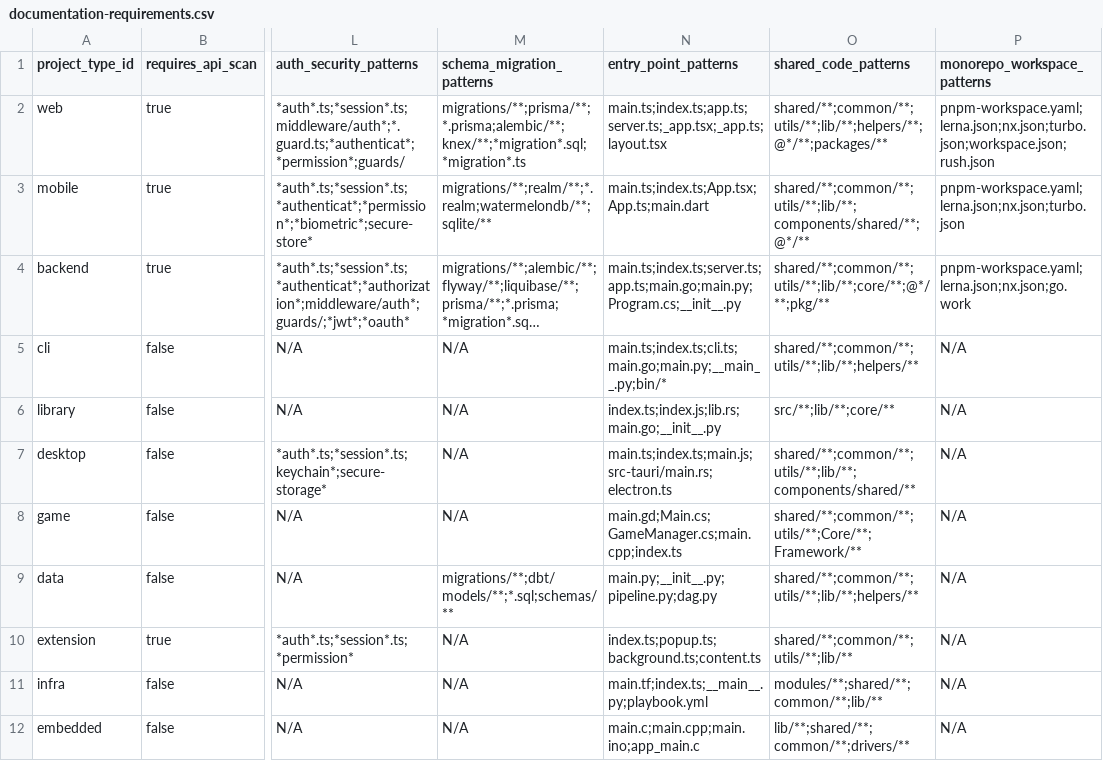
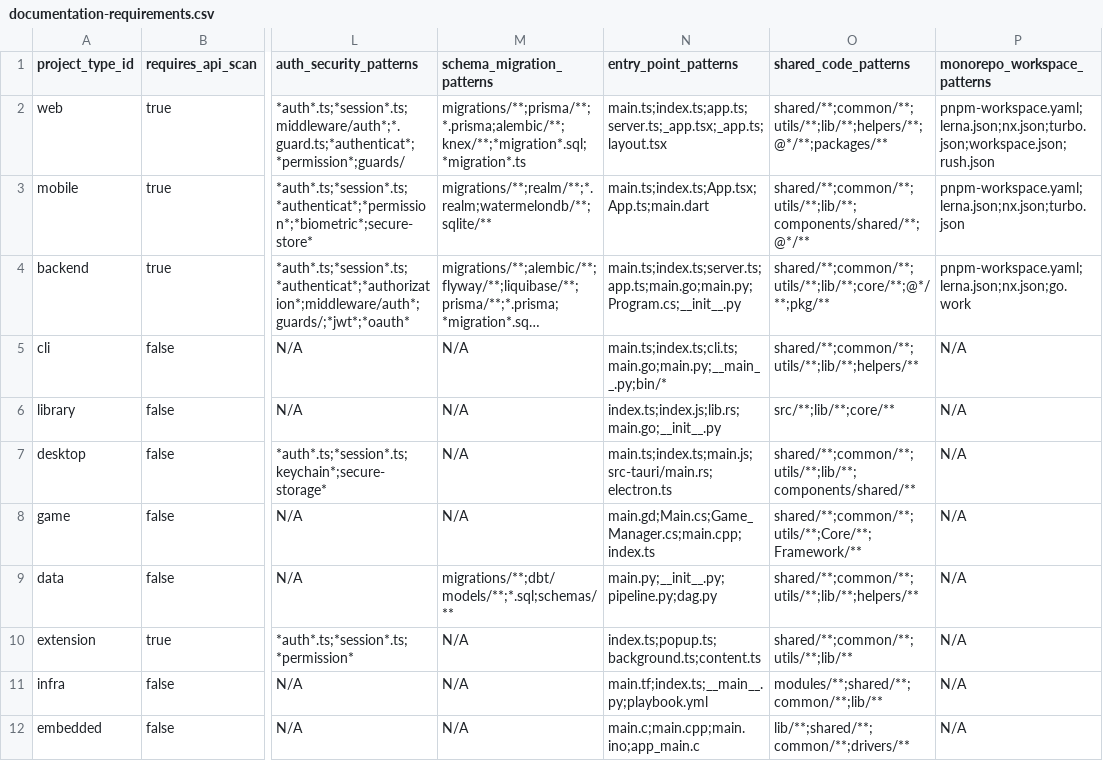
Before and after one commit to ekateryna18/yersinia-the-great-mortality, a CSV file: _bmad/gds/workflows/document-project/documentation-requirements.csv, drawn as a sheet; only a part is shown, gaps mark what is left out; long unchanged cells end in …; the diff names each change by its address in the sheet, - before the commit and + after, or states it on an @@ line.

```diff
--- a/_bmad/gds/workflows/document-project/documentation-requirements.csv
+++ b/_bmad/gds/workflows/document-project/documentation-requirements.csv
-N8 (entry_point_patterns): main.gd;Main.cs;GameManager.cs;main.cpp;index.ts
+N8 (entry_point_patterns): main.gd;Main.cs;Game_Manager.cs;main.cpp;index.ts
```
Also changed, not shown: 27 other files.
